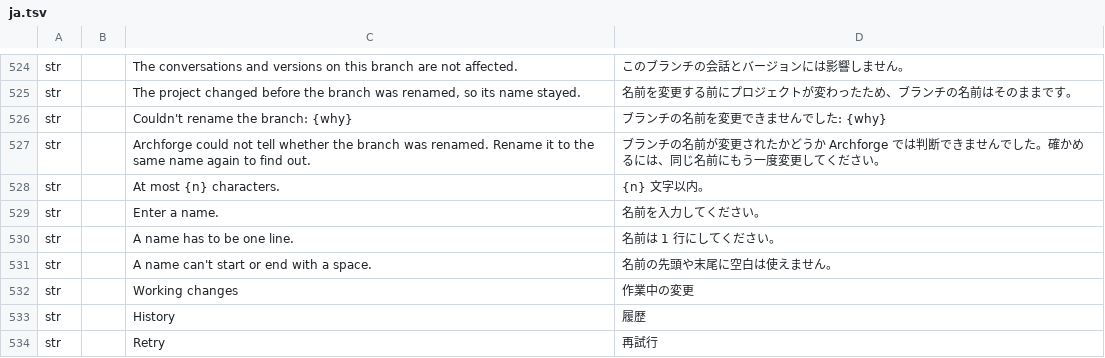
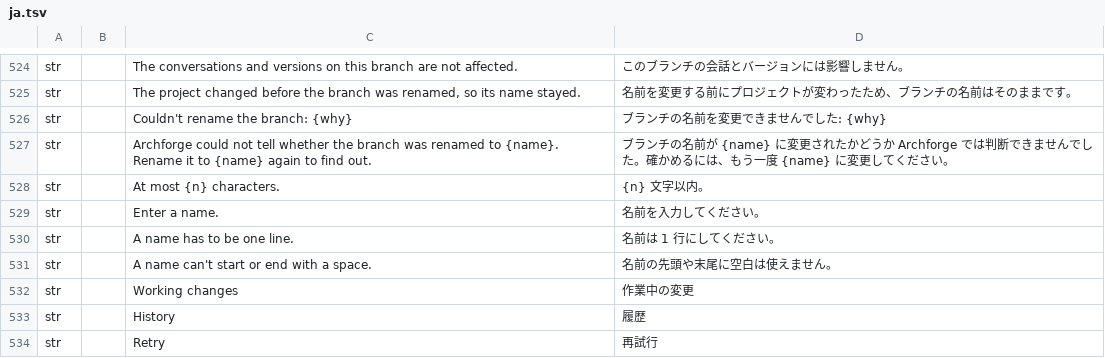
Before and after one commit to software-vision-ai/archforge, a TSV file: crates/ui-egui/src/i18n/ja.tsv, drawn as a sheet; only a part is shown, gaps mark what is left out.

```diff
--- a/crates/ui-egui/src/i18n/ja.tsv
+++ b/crates/ui-egui/src/i18n/ja.tsv
@@ -526,3 +526,3 @@ str		The project changed before the branch was renamed, so its name stayed.	名
 str		Couldn't rename the branch: {why}	ブランチの名前を変更できませんでした: {why}
-str		Archforge could not tell whether the branch was renamed. Rename it to the same name again to find out.	ブランチの名前が変更されたかどうか Archforge では判断できませんでした。確かめるには、同じ名前にもう一度変更してください。
+str		Archforge could not tell whether the branch was renamed to {name}. Rename it to {name} again to find out.	ブランチの名前が {name} に変更されたかどうか Archforge では判断できませんでした。確かめるには、もう一度 {name} に変更してください。
 str		At most {n} characters.	{n} 文字以内。
```
Also changed, not shown: crates/ui-egui/src/i18n/de.tsv, crates/ui-egui/src/i18n/en.tsv, 7 other files.
